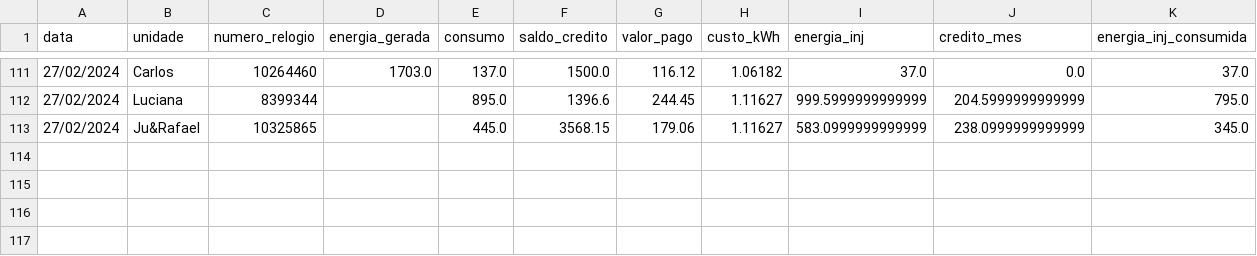
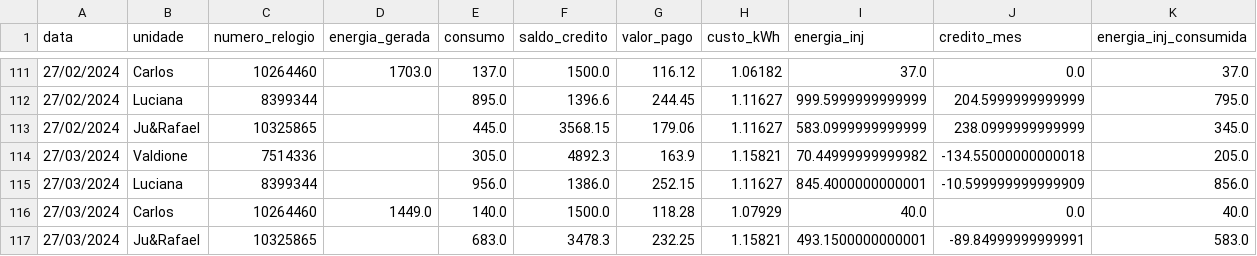
Before and after one commit to loscarlo/solar_pp_monitor, a CSV file: first_dashboard_db.csv, drawn as a sheet; only a part is shown, gaps mark what is left out; the diff names each change by its address in the sheet, - before the commit and + after, or states it on an @@ line.

Commit message:
first_dashboard_db.csv March update, date range picker box format ajust

```diff
--- a/first_dashboard_db.csv
+++ b/first_dashboard_db.csv
+row 114: 27/03/2024 | Valdione | 7514336 |  | 305.0 | 4892.3 | 163.9 | 1.15821 | 70.44999999999982 | -134.55000000000018 | 205.0
+row 115: 27/03/2024 | Luciana | 8399344 |  | 956.0 | 1386.0 | 252.15 | 1.11627 | 845.4000000000001 | -10.599999999999909 | 856.0
+row 116: 27/03/2024 | Carlos | 10264460 | 1449.0 | 140.0 | 1500.0 | 118.28 | 1.07929 | 40.0 | 0.0 | 40.0
+row 117: 27/03/2024 | Ju&Rafael | 10325865 |  | 683.0 | 3478.3 | 232.25 | 1.15821 | 493.1500000000001 | -89.84999999999991 | 583.0
```
Also changed, not shown: 3 other files.
